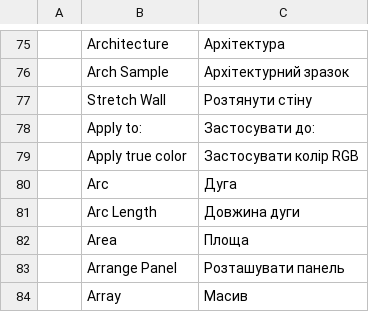
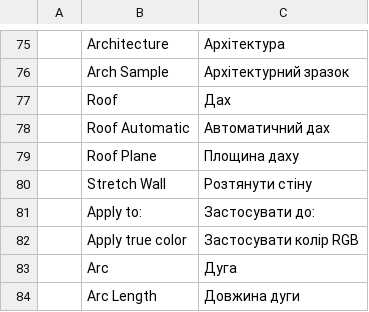
Before and after one commit to andydhamm/cadcraft, a TSV file: crates/ui-egui/src/i18n/uk.tsv, drawn as a sheet; only a part is shown, gaps mark what is left out; the shorter side is filled out with more unchanged rows; the diff names each change by its address in the sheet, - before the commit and + after, or states it on an @@ line.

Commit message:
p4-i18n-uk-roofs: round 1 (darwin-ws3)

```diff
--- a/crates/ui-egui/src/i18n/uk.tsv
+++ b/crates/ui-egui/src/i18n/uk.tsv
+row 77:  | Roof | Дах
+row 78:  | Roof Automatic | Автоматичний дах
+row 79:  | Roof Plane | Площина даху
```
Also changed, not shown: 1 other file.
